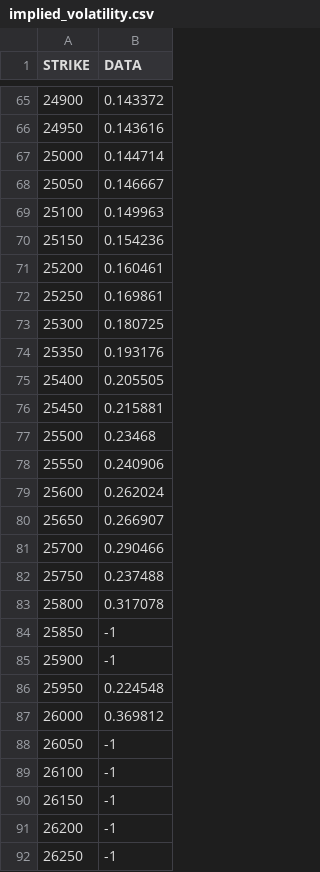
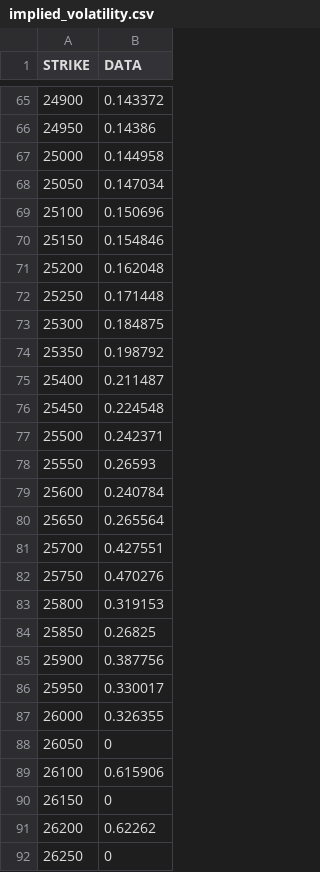
Before and after one commit to Dr4k3z/option-calibration, a CSV file: implied_volatility.csv, drawn as a sheet; only a part is shown, gaps mark what is left out; the diff covers the shown part only.

```diff
--- a/implied_volatility.csv
+++ b/implied_volatility.csv
@@ -65,28 +65,28 @@ STRIKE,DATA
 24900,0.143372
-24950,0.143616
-25000,0.144714
-25050,0.146667
-25100,0.149963
-25150,0.154236
-25200,0.160461
-25250,0.169861
-25300,0.180725
-25350,0.193176
-25400,0.205505
-25450,0.215881
-25500,0.23468
-25550,0.240906
-25600,0.262024
-25650,0.266907
-25700,0.290466
-25750,0.237488
-25800,0.317078
-25850,-1
-25900,-1
-25950,0.224548
-26000,0.369812
-26050,-1
-26100,-1
-26150,-1
-26200,-1
-26250,-1
+24950,0.14386
+25000,0.144958
+25050,0.147034
+25100,0.150696
+25150,0.154846
+25200,0.162048
+25250,0.171448
+25300,0.184875
+25350,0.198792
+25400,0.211487
+25450,0.224548
+25500,0.242371
+25550,0.26593
+25600,0.240784
+25650,0.265564
+25700,0.427551
+25750,0.470276
+25800,0.319153
+25850,0.26825
+25900,0.387756
+25950,0.330017
+26000,0.326355
+26050,0
+26100,0.615906
+26150,0
+26200,0.62262
+26250,0
```
Also changed, not shown: 38 edited cells elsewhere in this file, 9 other files.
